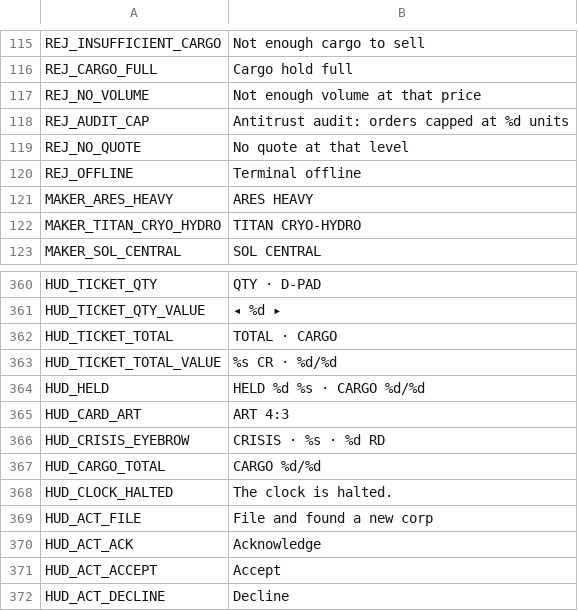
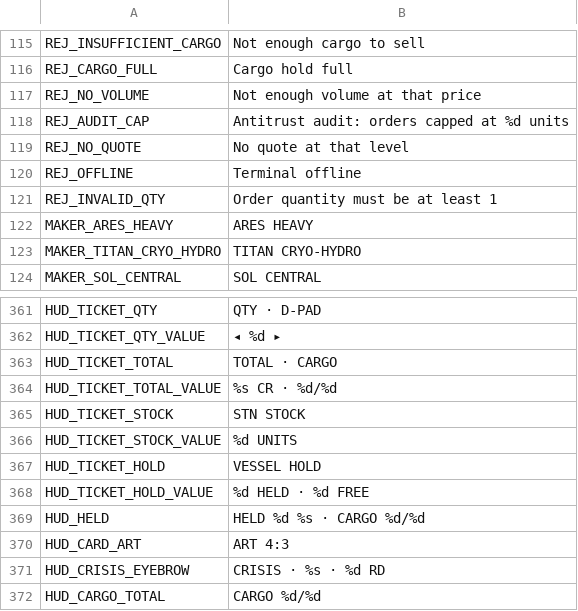
Before and after one commit to brockventures/agora-roguelike, a CSV file: game/localization/agora_strings.csv, drawn as a sheet; only a part is shown, gaps mark what is left out; the shorter side is filled out with more unchanged rows; the diff names each change by its address in the sheet, - before the commit and + after, or states it on an @@ line.

Commit message:
feat(ui): clamp trading order quantities to stock/capacity and pin persistent hold readout (#191) (#209)
* feat(ui): clamp trading order quantities and pin persistent hold readout (#191)

* fix(ui): preserve rejection reason priority on clamped zero-qty orders and regen goldens (#191)

* fix(ui): run sell cargo gate before Sol Central auction branch and add ticket screenshots (#191)

---------

Co-authored-by: Zero <zero@brock.ventures>

```diff
--- a/game/localization/agora_strings.csv
+++ b/game/localization/agora_strings.csv
+row 121: REJ_INVALID_QTY | Order quantity must be at least 1
+row 365: HUD_TICKET_STOCK | STN STOCK
+row 366: HUD_TICKET_STOCK_VALUE | %d UNITS
+row 367: HUD_TICKET_HOLD | VESSEL HOLD
+row 368: HUD_TICKET_HOLD_VALUE | %d HELD · %d FREE
```
Also changed, not shown: 9 other files.
